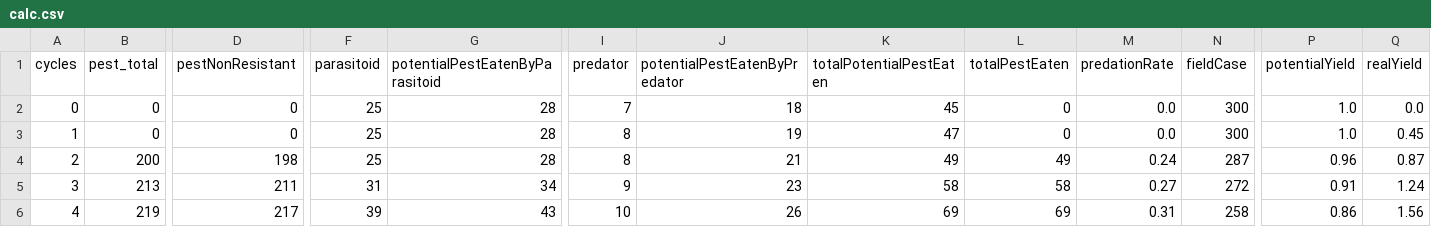
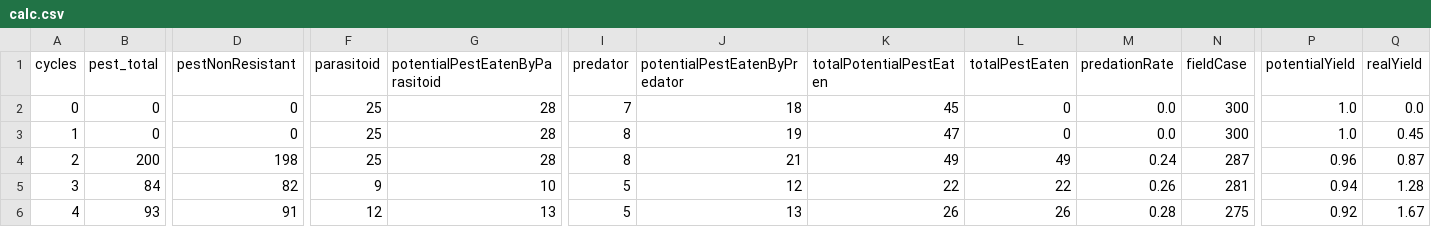
Before and after one commit to RattanakSeth/pest_hunting_game, a CSV file: results/calc.csv, drawn as a sheet; only a part is shown, gaps mark what is left out; the diff covers the shown part only; the diff names each change by its address in the sheet, - before the commit and + after, or states it on an @@ line.

Commit message:
add dynamic graph to third model to show crop yield

```diff
--- a/results/calc.csv
+++ b/results/calc.csv
-B5 (pest_total): 213
+B5 (pest_total): 84
-D5 (pestNonResistant): 211
+D5 (pestNonResistant): 82
-F5 (parasitoid): 31
+F5 (parasitoid): 9
-G5 (potentialPestEatenByParasitoid): 34
+G5 (potentialPestEatenByParasitoid): 10
-I5 (predator): 9
+I5 (predator): 5
-J5 (potentialPestEatenByPredator): 23
+J5 (potentialPestEatenByPredator): 12
-K5 (totalPotentialPestEaten): 58
+K5 (totalPotentialPestEaten): 22
-L5 (totalPestEaten): 58
+L5 (totalPestEaten): 22
-M5 (predationRate): 0.27
+M5 (predationRate): 0.26
-N5 (fieldCase): 272
+N5 (fieldCase): 281
-P5 (potentialYield): 0.91
+P5 (potentialYield): 0.94
-Q5 (realYield): 1.24
+Q5 (realYield): 1.28
-B6 (pest_total): 219
+B6 (pest_total): 93
-D6 (pestNonResistant): 217
+D6 (pestNonResistant): 91
-F6 (parasitoid): 39
+F6 (parasitoid): 12
-G6 (potentialPestEatenByParasitoid): 43
+G6 (potentialPestEatenByParasitoid): 13
-I6 (predator): 10
+I6 (predator): 5
-J6 (potentialPestEatenByPredator): 26
+J6 (potentialPestEatenByPredator): 13
-K6 (totalPotentialPestEaten): 69
+K6 (totalPotentialPestEaten): 26
-L6 (totalPestEaten): 69
+L6 (totalPestEaten): 26
-M6 (predationRate): 0.31
+M6 (predationRate): 0.28
-N6 (fieldCase): 258
+N6 (fieldCase): 275
-P6 (potentialYield): 0.86
+P6 (potentialYield): 0.92
-Q6 (realYield): 1.56
+Q6 (realYield): 1.67
```
Also changed, not shown: 87 edited cells elsewhere in this file, 4 other files.
